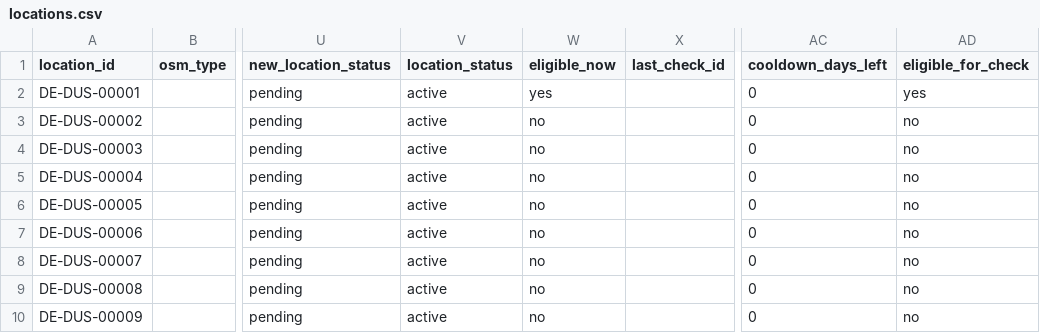
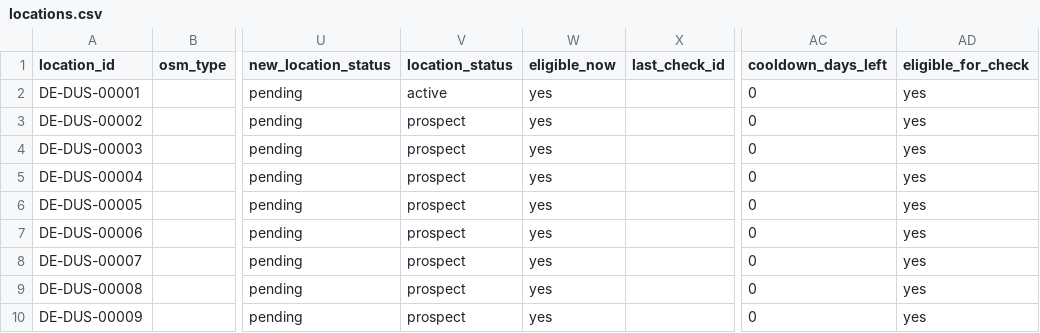
Before and after one commit to arbadacarbaYK/sats4duesseldorf, a CSV file: data/locations.csv, drawn as a sheet; only a part is shown, gaps mark what is left out; the diff names each change by its address in the sheet, - before the commit and + after, or states it on an @@ line.

```diff
--- a/data/locations.csv
+++ b/data/locations.csv
-V3:V10 (location_status): active
+V3:V10 (location_status): prospect
-W3:W10 (eligible_now): no
+W3:W10 (eligible_now): yes
-AD3:AD10 (eligible_for_check): no
+AD3:AD10 (eligible_for_check): yes
```
Also changed, not shown: docs/data/locations.csv, 1 other file.
